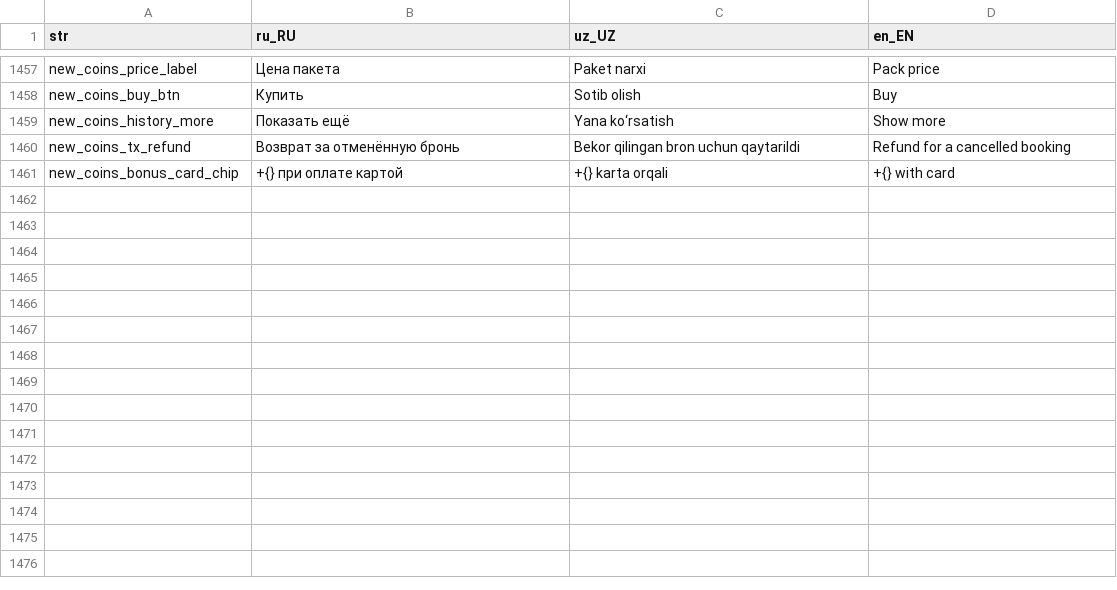
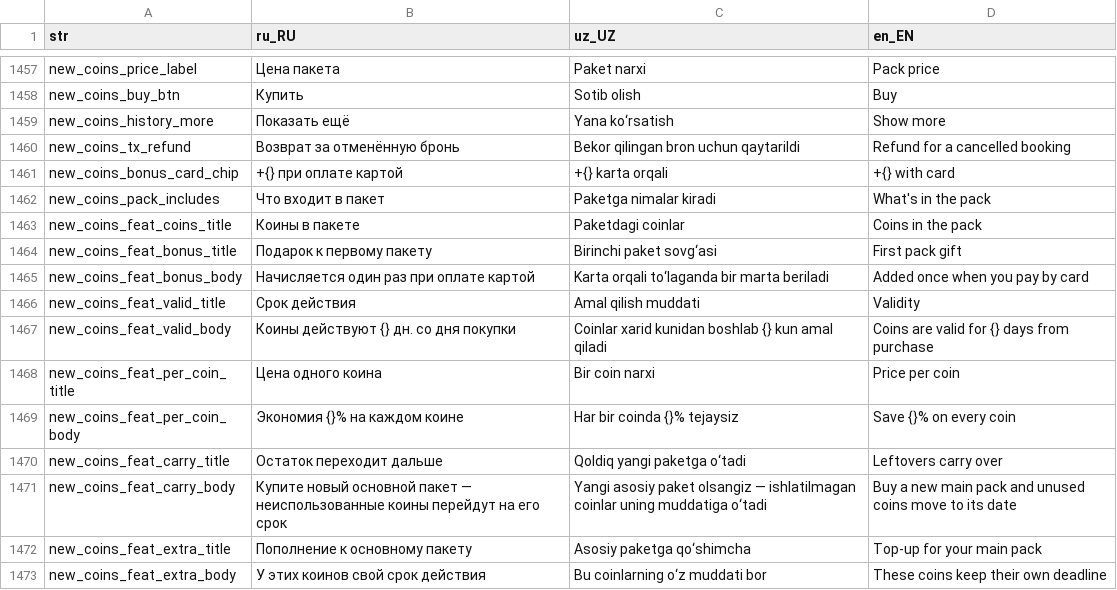
Before and after one commit to LUMI-PASS/lumi-mobile-app, a CSV file: assets/localization/translations.csv, drawn as a sheet; only a part is shown, gaps mark what is left out; the diff names each change by its address in the sheet, - before the commit and + after, or states it on an @@ line.

```diff
--- a/assets/localization/translations.csv
+++ b/assets/localization/translations.csv
+row 1462: new_coins_pack_includes | Что входит в пакет | Paketga nimalar kiradi | What's in the pack
+row 1463: new_coins_feat_coins_title | Коины в пакете | Paketdagi coinlar | Coins in the pack
+row 1464: new_coins_feat_bonus_title | Подарок к первому пакету | Birinchi paket sovg‘asi | First pack gift
+row 1465: new_coins_feat_bonus_body | Начисляется один раз при оплате картой | Karta orqali to‘laganda bir marta beriladi | Added once when you pay by card
+row 1466: new_coins_feat_valid_title | Срок действия | Amal qilish muddati | Validity
+row 1467: new_coins_feat_valid_body | Коины действуют {} дн. со дня покупки | Coinlar xarid kunidan boshlab {} kun amal qiladi | Coins are valid for {} days from purchase
+row 1468: new_coins_feat_per_coin_title | Цена одного коина | Bir coin narxi | Price per coin
+row 1469: new_coins_feat_per_coin_body | Экономия {}% на каждом коине | Har bir coinda {}% tejaysiz | Save {}% on every coin
+row 1470: new_coins_feat_carry_title | Остаток переходит дальше | Qoldiq yangi paketga o‘tadi | Leftovers carry over
+row 1471: new_coins_feat_carry_body | Купите новый основной пакет — неиспользованные коины перейдут на его срок | Yangi asosiy paket olsangiz — ishlatilmagan coinlar uning muddatiga o‘tadi | Buy a new main pack and unused coins move to its date
+row 1472: new_coins_feat_extra_title | Пополнение к основному пакету | Asosiy paketga qo‘shimcha | Top-up for your main pack
+row 1473: new_coins_feat_extra_body | У этих коинов свой срок действия | Bu coinlarning o‘z muddati bor | These coins keep their own deadline
```
Also changed, not shown: 9 other files.
